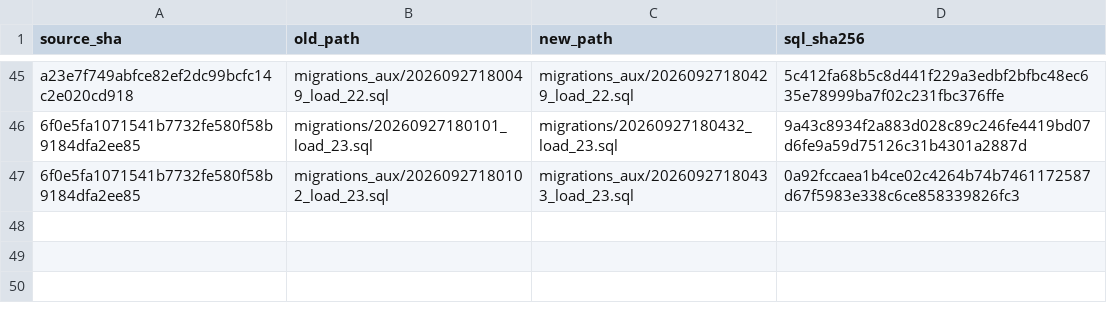
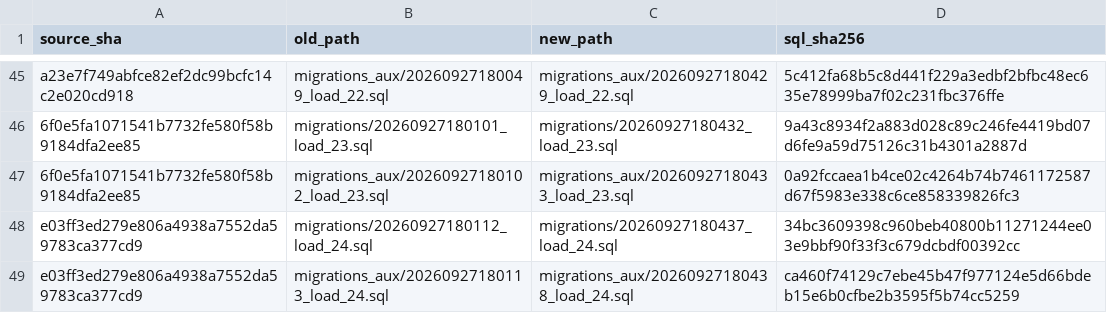
Before and after one commit to san-wonderful-tests/atlas-batch-queue-proof-20260927, a TSV file: BATCH_MANIFEST.tsv, drawn as a sheet; only a part is shown, gaps mark what is left out.

Commit message:
Finalize Atlas SQL from proof/load-24

```diff
--- a/BATCH_MANIFEST.tsv
+++ b/BATCH_MANIFEST.tsv
@@ -47 +47,3 @@ a23e7f749abfce82ef2dc99bcfc14c2e020cd918	migrations_aux/20260927180049_load_22.s
 6f0e5fa1071541b7732fe580f58b9184dfa2ee85	migrations_aux/20260927180102_load_23.sql	migrations_aux/20260927180433_load_23.sql	0a92fccaea1b4ce02c4264b74b7461172587d67f5983e338c6ce858339826fc3
+e03ff3ed279e806a4938a7552da59783ca377cd9	migrations/20260927180112_load_24.sql	migrations/20260927180437_load_24.sql	34bc3609398c960beb40800b11271244ee03e9bbf90f33f3c679dcbdf00392cc
+e03ff3ed279e806a4938a7552da59783ca377cd9	migrations_aux/20260927180113_load_24.sql	migrations_aux/20260927180438_load_24.sql	ca460f74129c7ebe45b47f977124e5d66bdeb15e6b0cfbe2b3595f5b74cc5259
```
Also changed, not shown: 4 other files.
